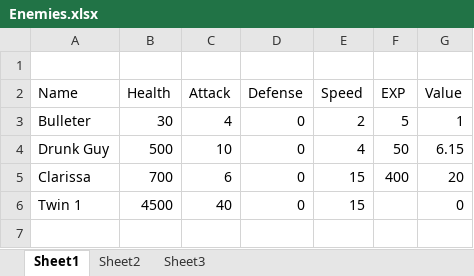
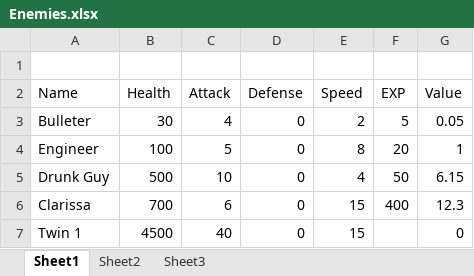
Before and after one commit to Excel/Perkinites-, an Excel workbook: xml/Enemies.xlsx, sheet Sheet1, drawn as a sheet; values as stored, in another font and other column widths than the file's, no borders; table styles not drawn; addresses are those after the commit; the diff names each change by its address in the sheet, - before the commit and + after, or states it on an @@ line.

```diff
--- a/xml/Enemies.xlsx (sheet Sheet1)
+++ b/xml/Enemies.xlsx (sheet Sheet1)
-G3 (Value): 1
+G3 (Value): 0.05
+row 4: Engineer | 100 | 5 | 0 | 8 | 20 | 1
-G6 (Value): 20
+G6 (Value): 12.3
```
Also changed, not shown: xml/Abilities.xlsx, xml/Actors.xlsx, 13 other files.
